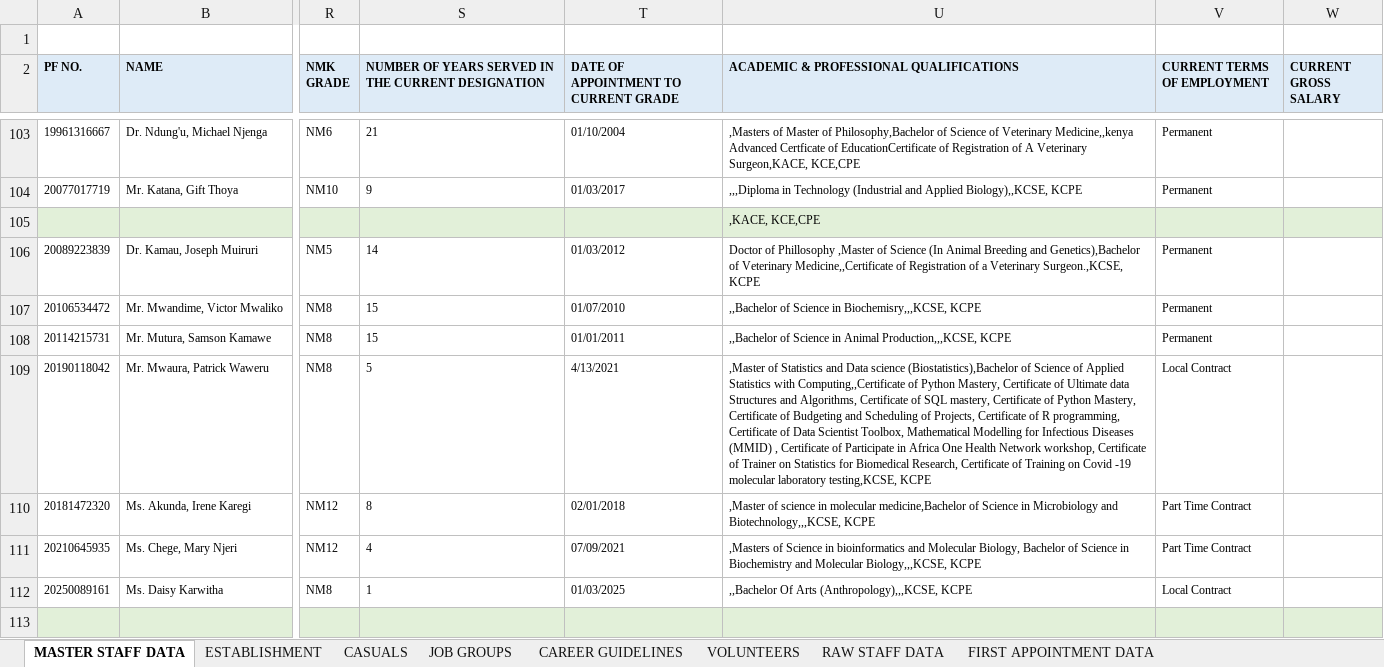
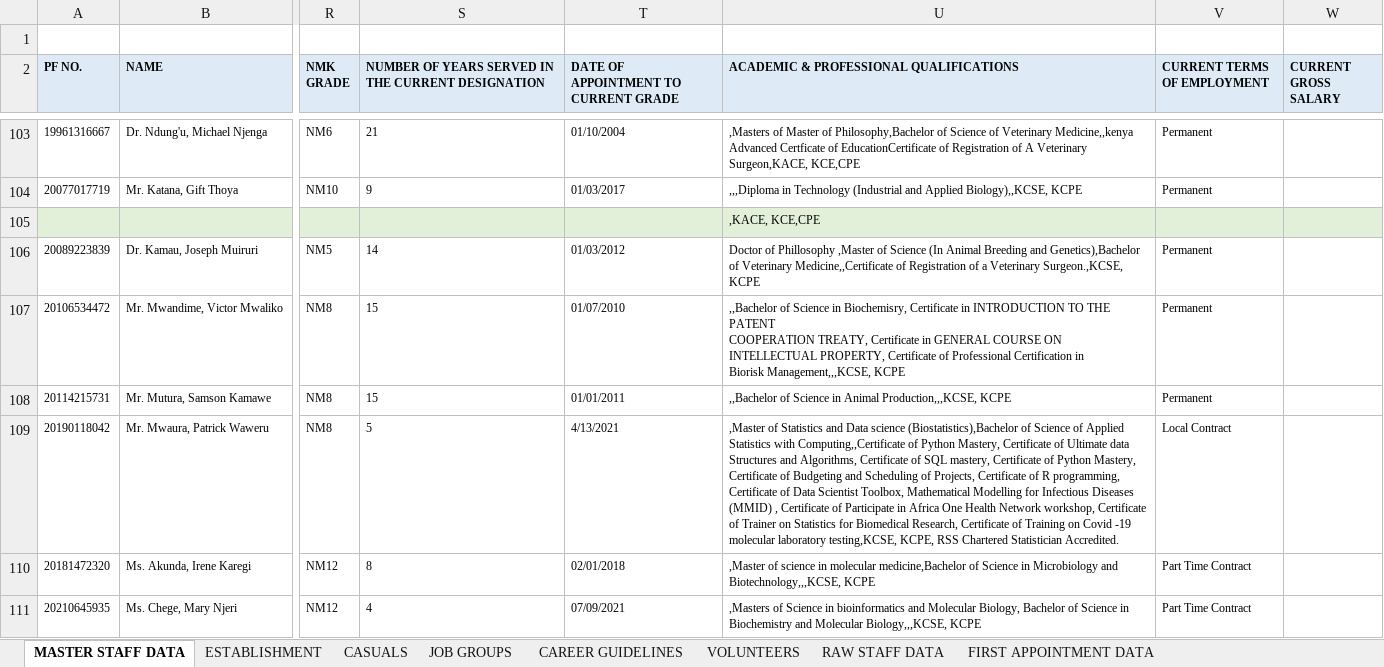
Before and after one commit to MwauraPatrick/DSAS, an Excel workbook: Projects/HR/KIPRE - STAFF DATA CAPTURE_v1_21_06_2026.xlsm, sheet MASTER STAFF DATA, drawn as a sheet; only a part is shown, gaps mark what is left out; the shorter side is filled out with more unchanged rows; values as stored, in another font and other column widths than the file's, no borders; ↵ is a line break in a cell; the diff names each change by its address in the sheet, - before the commit and + after, or states it on an @@ line.

```diff
--- a/Projects/HR/KIPRE - STAFF DATA CAPTURE_v1_21_06_2026.xlsm (sheet MASTER STAFF DATA)
+++ b/Projects/HR/KIPRE - STAFF DATA CAPTURE_v1_21_06_2026.xlsm (sheet MASTER STAFF DATA)
-U107: …Science in Biochemisry,,,KCSE, KCPE
+U107: …Science in Biochemisry, Certificate in INTRODUCTION TO THE PATENT ↵ COOPERATION TREATY, Certificate in GENERAL COURSE ON ↵ INTELLECTUAL PROPERTY, Certificate of Professional Certification in ↵ Biorisk Management,,,KCSE, KCPE
-U109: …laboratory testing,KCSE, KCPE
+U109: …laboratory testing,KCSE, KCPE, RSS Chartered Statistician Accredited.
```
Also changed, not shown: sheet ESTABLISHMENT, 8 other files.
